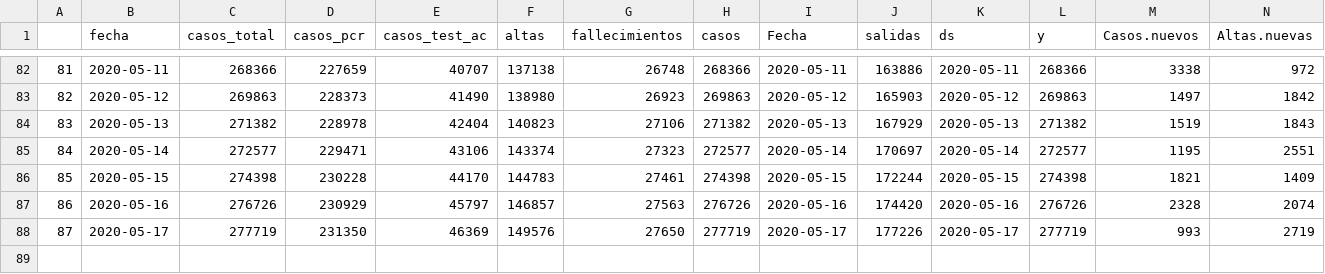
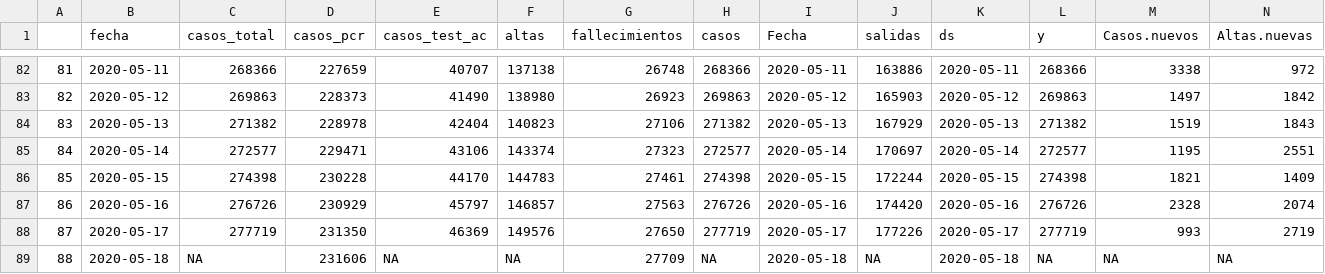
Before and after one commit to JJ/covid-reports, a CSV file: covid-19-es.csv, drawn as a sheet; only a part is shown, gaps mark what is left out; rows hold the shown columns only; the diff names each change by its address in the sheet, - before the commit and + after, or states it on an @@ line.

Commit message:
Actualización tardía con nuevos datos

```diff
--- a/covid-19-es.csv
+++ b/covid-19-es.csv
+row 89: 88 | 2020-05-18 | NA | 231606 | NA | NA | 27709 | NA | 2020-05-18 | NA | 2020-05-18 | NA | NA | NA
```
Also changed, not shown: 2 other files.
